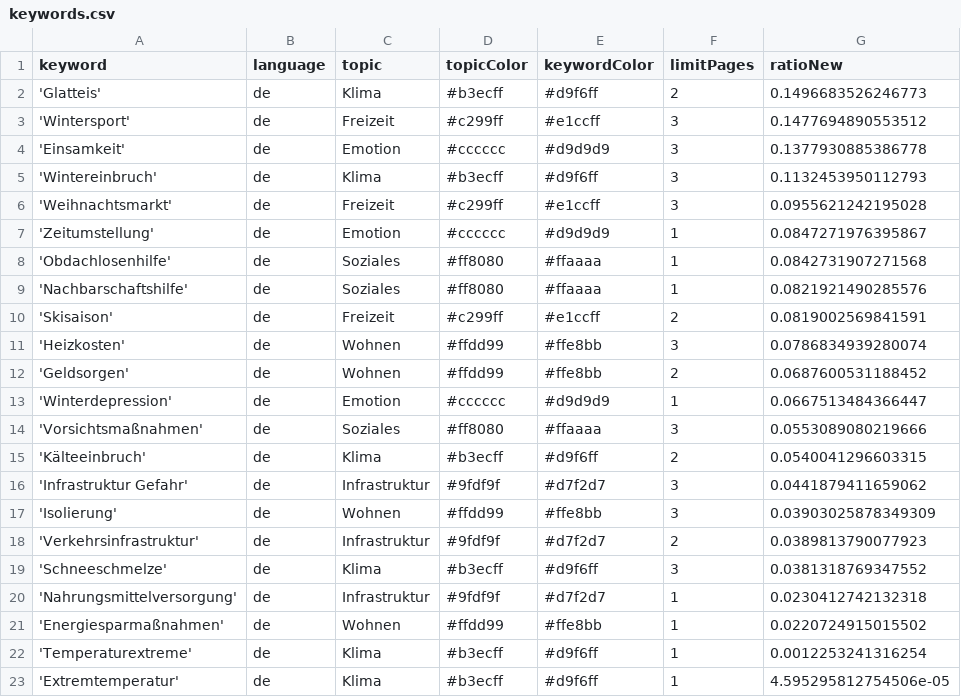
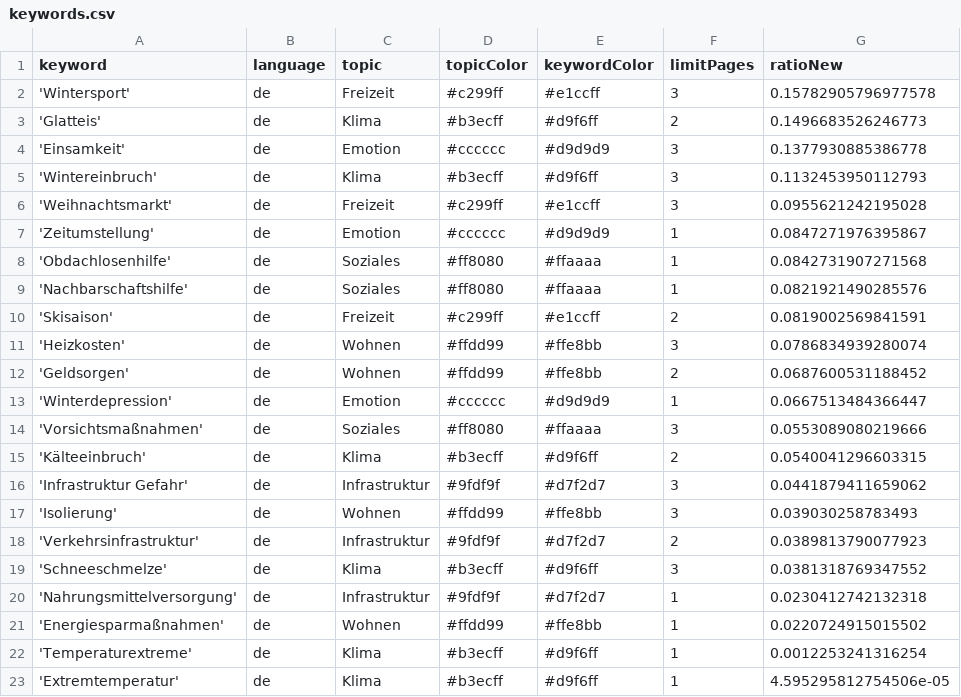
Before and after one commit to hb219-news/winterIsComing2, a CSV file: keywords.csv, drawn as a sheet.

```diff
--- a/keywords.csv
+++ b/keywords.csv
@@ -1,4 +1,4 @@
 keyword,language,topic,topicColor,keywordColor,limitPages,ratioNew
+'Wintersport',de,Freizeit,#c299ff,#e1ccff,3,0.15782905796977578
 'Glatteis',de,Klima,#b3ecff,#d9f6ff,2,0.1496683526246773
-'Wintersport',de,Freizeit,#c299ff,#e1ccff,3,0.1477694890553512
 'Einsamkeit',de,Emotion,#cccccc,#d9d9d9,3,0.1377930885386778
@@ -16,3 +16,3 @@ keyword,language,topic,topicColor,keywordColor,limitPages,ratioNew
 'Infrastruktur Gefahr',de,Infrastruktur,#9fdf9f,#d7f2d7,3,0.0441879411659062
-'Isolierung',de,Wohnen,#ffdd99,#ffe8bb,3,0.03903025878349309
+'Isolierung',de,Wohnen,#ffdd99,#ffe8bb,3,0.039030258783493
 'Verkehrsinfrastruktur',de,Infrastruktur,#9fdf9f,#d7f2d7,2,0.0389813790077923
```
Also changed, not shown: csv/news_2023_12.csv, csv/news_2024_01.csv.
